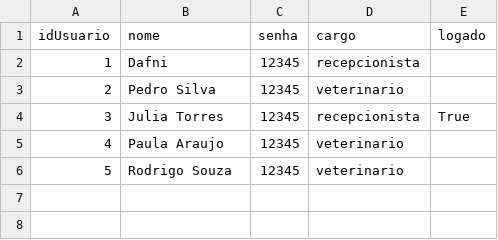
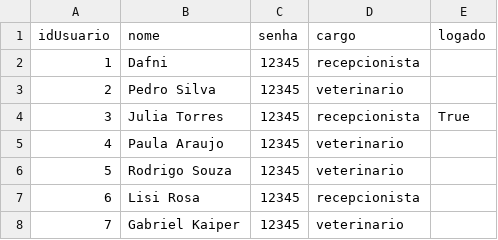
Before and after one commit to dafnirca/petvac, a CSV file: data/usuarios.csv, drawn as a sheet.

```diff
--- a/data/usuarios.csv
+++ b/data/usuarios.csv
@@ -6 +6,3 @@ idUsuario,nome,senha,cargo,logado
 5,Rodrigo Souza,12345,veterinario,
+6,Lisi Rosa,12345,recepcionista,
+7,Gabriel Kaiper,12345,veterinario,
```
Also changed, not shown: data/tutores.csv, data/vacinas.csv, 7 other files.
